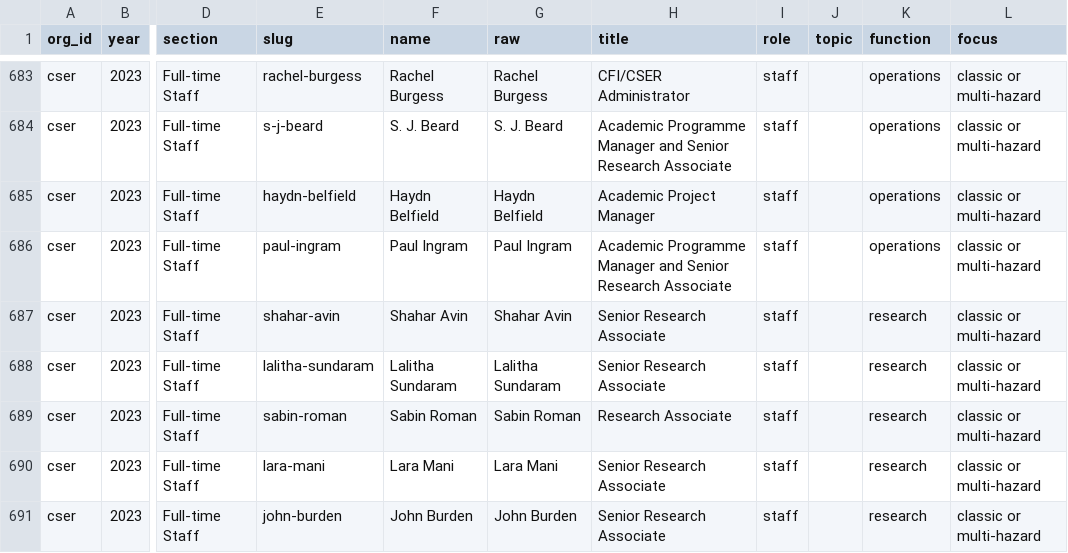
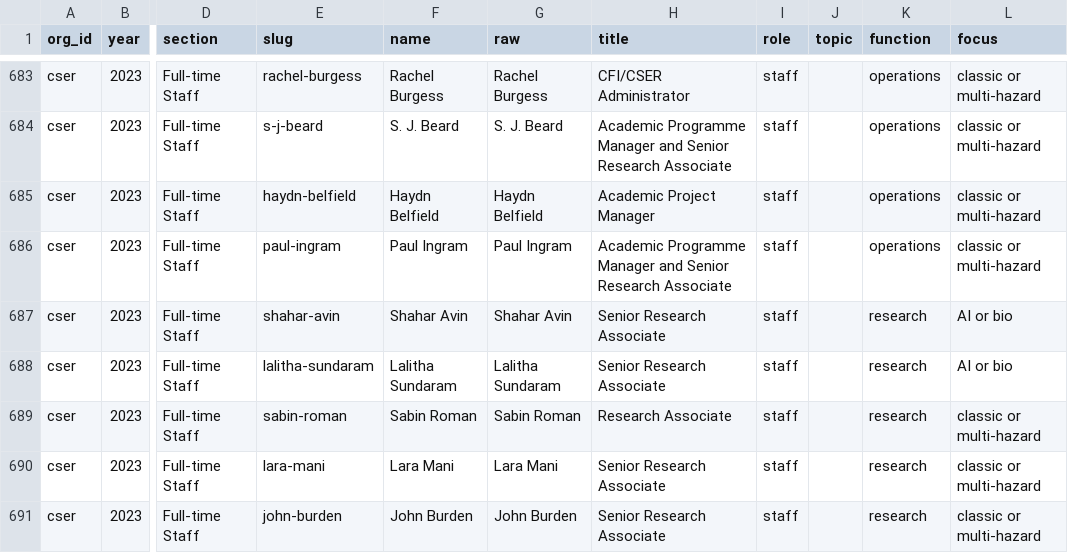
Before and after one commit to florianjehn/GCR-field-overview, a CSV file: data/processed/team_people.csv, drawn as a sheet; only a part is shown, gaps mark what is left out; the diff covers the shown part only; the diff names each change by its address in the sheet, - before the commit and + after, or states it on an @@ line.

```diff
--- a/data/processed/team_people.csv
+++ b/data/processed/team_people.csv
-L687:L688 (focus): classic or multi-hazard
+L687:L688 (focus): AI or bio
```
Also changed, not shown: 25 edited cells elsewhere in this file, data/processed/staff_by_function.csv, 7 other files.
